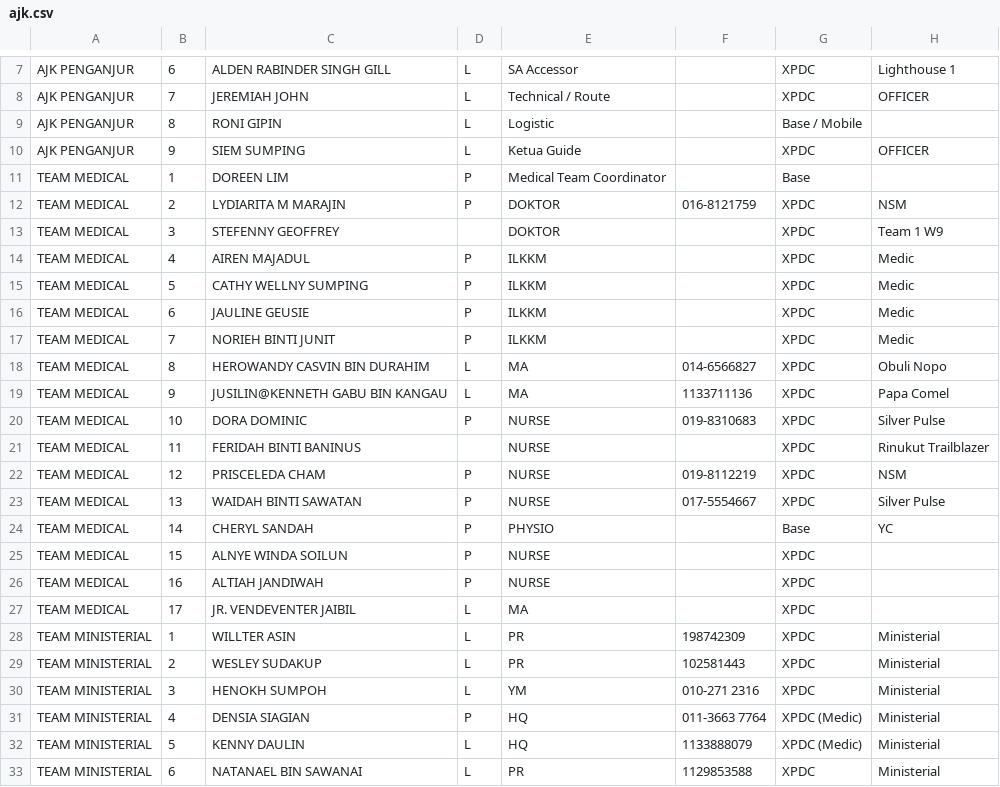
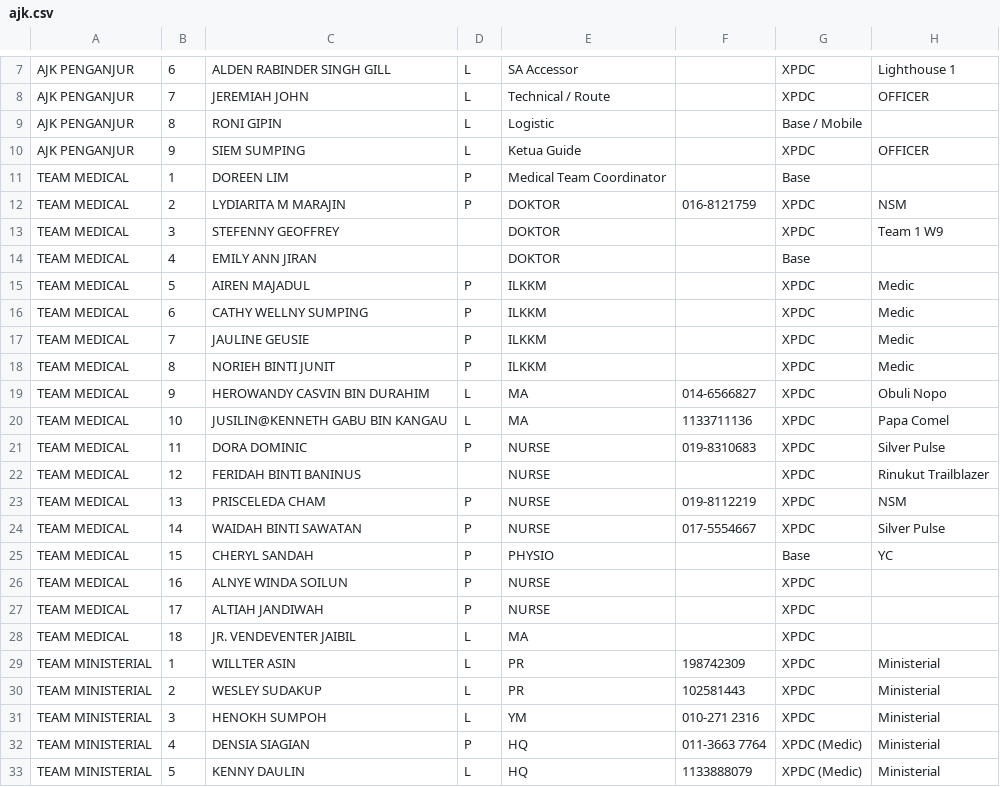
Before and after one commit to cgfusion/p2, a CSV file: ajk.csv, drawn as a sheet; only a part is shown, gaps mark what is left out; the shorter side is filled out with more unchanged rows.

Commit message:
Update ajk.csv

```diff
--- a/ajk.csv
+++ b/ajk.csv
@@ -13,16 +13,17 @@ TEAM MEDICAL,2,LYDIARITA M MARAJIN,P,DOKTOR,016-8121759,XPDC,NSM
 TEAM MEDICAL,3,STEFENNY GEOFFREY,,DOKTOR,,XPDC,Team 1 W9
-TEAM MEDICAL,4,AIREN MAJADUL,P,ILKKM,,XPDC,Medic
-TEAM MEDICAL,5,CATHY WELLNY SUMPING,P,ILKKM,,XPDC,Medic
-TEAM MEDICAL,6,JAULINE GEUSIE,P,ILKKM,,XPDC,Medic
-TEAM MEDICAL,7,NORIEH BINTI JUNIT,P,ILKKM,,XPDC,Medic
-TEAM MEDICAL,8,HEROWANDY CASVIN BIN DURAHIM,L,MA,014-6566827,XPDC,Obuli Nopo
-TEAM MEDICAL,9,JUSILIN@KENNETH GABU BIN KANGAU,L,MA,1133711136,XPDC,Papa Comel
-TEAM MEDICAL,10,DORA DOMINIC,P,NURSE,019-8310683,XPDC,Silver Pulse
-TEAM MEDICAL,11,FERIDAH BINTI BANINUS,,NURSE,,XPDC,Rinukut Trailblazer
-TEAM MEDICAL,12,PRISCELEDA CHAM,P,NURSE,019-8112219,XPDC,NSM
-TEAM MEDICAL,13,WAIDAH BINTI SAWATAN,P,NURSE,017-5554667,XPDC,Silver Pulse
-TEAM MEDICAL,14,CHERYL SANDAH,P,PHYSIO,,Base,YC
-TEAM MEDICAL,15,ALNYE WINDA SOILUN,P,NURSE,,XPDC,
-TEAM MEDICAL,16,ALTIAH JANDIWAH,P,NURSE,,XPDC,
-TEAM MEDICAL,17,JR. VENDEVENTER JAIBIL,L,MA,,XPDC,
+TEAM MEDICAL,4,EMILY ANN JIRAN,,DOKTOR,,Base,
+TEAM MEDICAL,5,AIREN MAJADUL,P,ILKKM,,XPDC,Medic
+TEAM MEDICAL,6,CATHY WELLNY SUMPING,P,ILKKM,,XPDC,Medic
+TEAM MEDICAL,7,JAULINE GEUSIE,P,ILKKM,,XPDC,Medic
+TEAM MEDICAL,8,NORIEH BINTI JUNIT,P,ILKKM,,XPDC,Medic
+TEAM MEDICAL,9,HEROWANDY CASVIN BIN DURAHIM,L,MA,014-6566827,XPDC,Obuli Nopo
+TEAM MEDICAL,10,JUSILIN@KENNETH GABU BIN KANGAU,L,MA,1133711136,XPDC,Papa Comel
+TEAM MEDICAL,11,DORA DOMINIC,P,NURSE,019-8310683,XPDC,Silver Pulse
+TEAM MEDICAL,12,FERIDAH BINTI BANINUS,,NURSE,,XPDC,Rinukut Trailblazer
+TEAM MEDICAL,13,PRISCELEDA CHAM,P,NURSE,019-8112219,XPDC,NSM
+TEAM MEDICAL,14,WAIDAH BINTI SAWATAN,P,NURSE,017-5554667,XPDC,Silver Pulse
+TEAM MEDICAL,15,CHERYL SANDAH,P,PHYSIO,,Base,YC
+TEAM MEDICAL,16,ALNYE WINDA SOILUN,P,NURSE,,XPDC,
+TEAM MEDICAL,17,ALTIAH JANDIWAH,P,NURSE,,XPDC,
+TEAM MEDICAL,18,JR. VENDEVENTER JAIBIL,L,MA,,XPDC,
 TEAM MINISTERIAL,1,WILLTER ASIN,L,PR,198742309,XPDC,Ministerial
```
